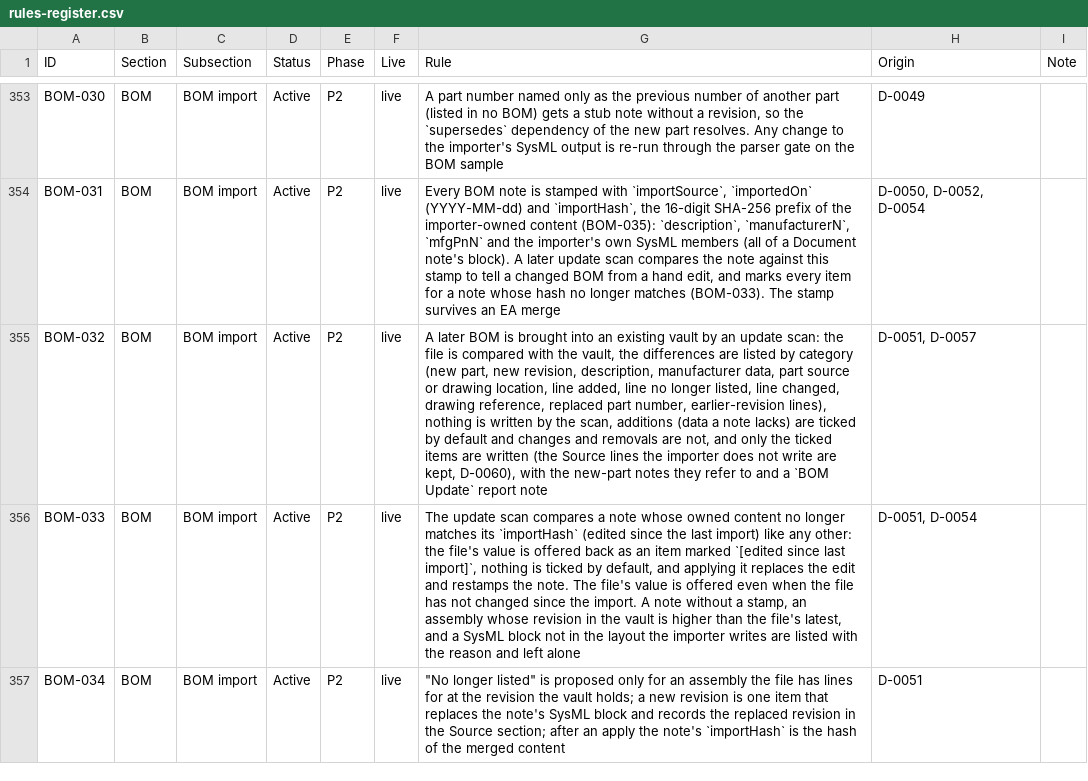
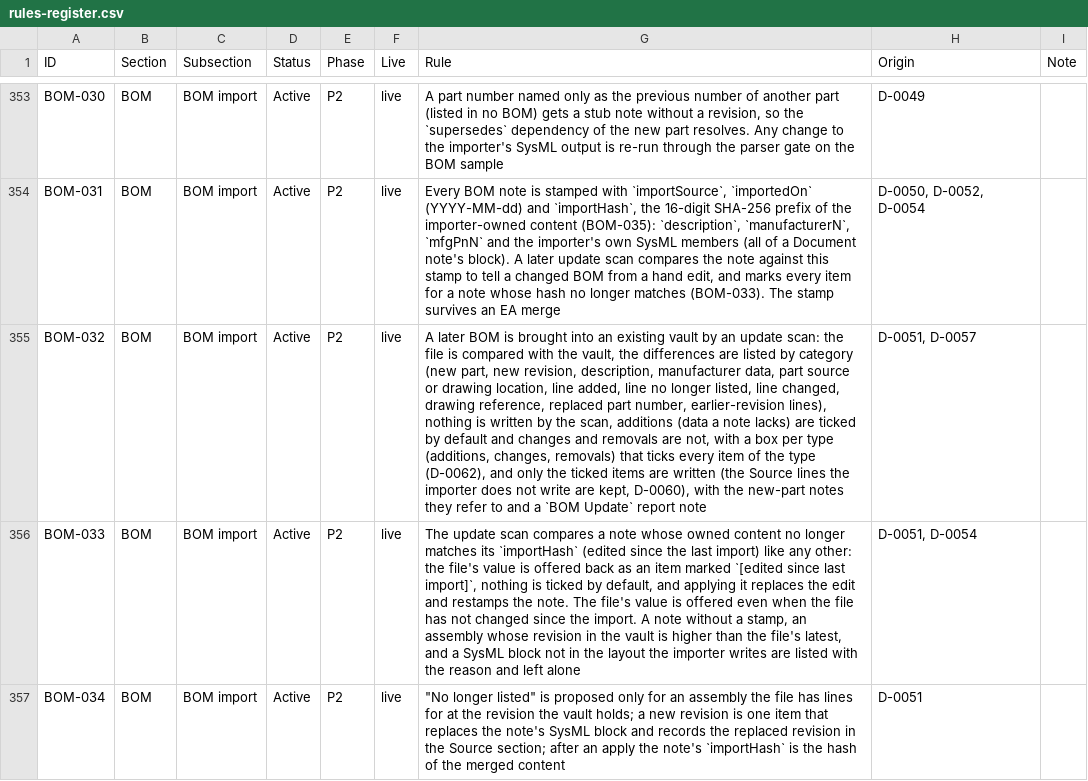
Before and after one commit to spencerskelly/MDSE_v2, a CSV file: governance/register/rules-register.csv, drawn as a sheet; only a part is shown, gaps mark what is left out; the diff names each change by its address in the sheet, - before the commit and + after, or states it on an @@ line.

```diff
--- a/governance/register/rules-register.csv
+++ b/governance/register/rules-register.csv
-G355 (Rule): …are not, and only…
+G355 (Rule): …are not, with a box per type (additions, changes, removals) that ticks every item of the type (D-0062), and only…
```
Also changed, not shown: 5 other files.
